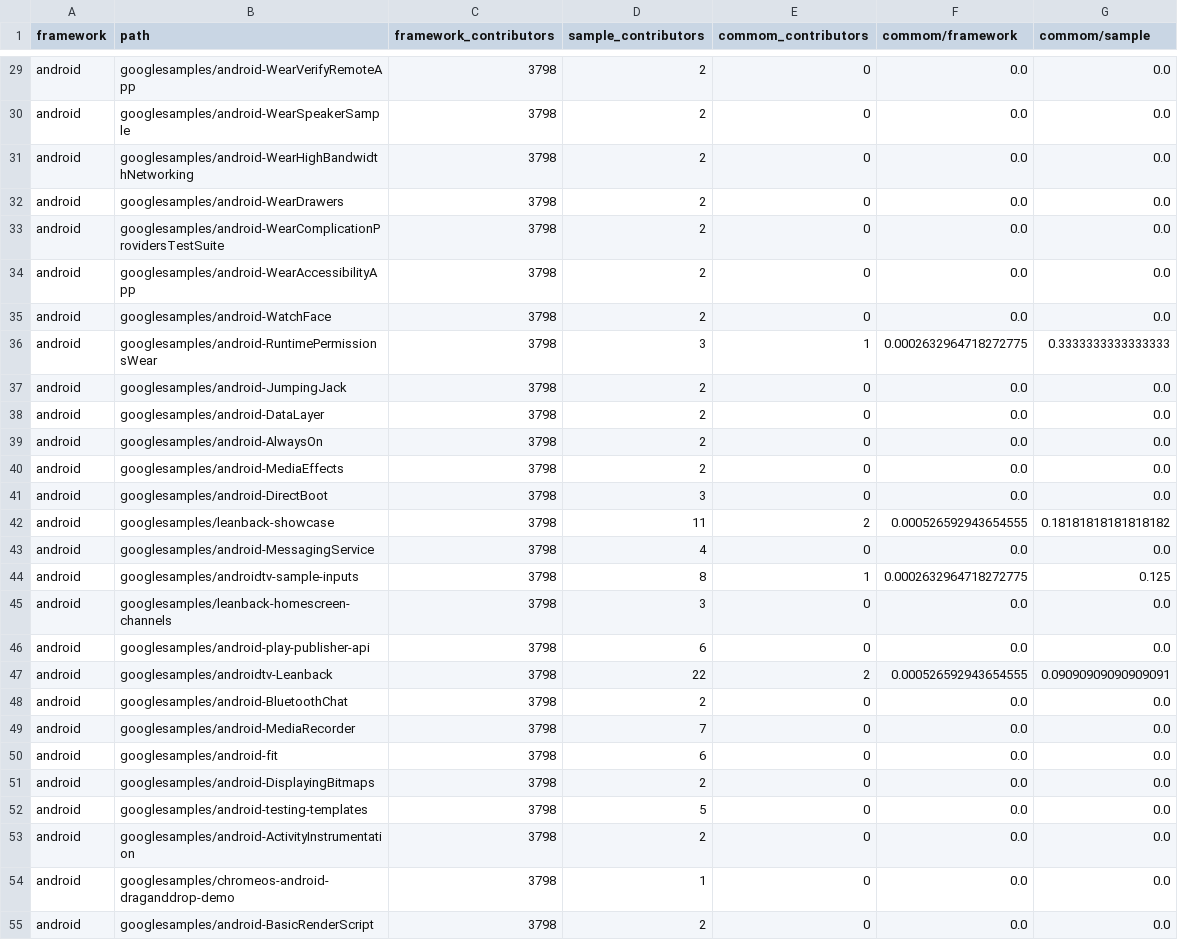
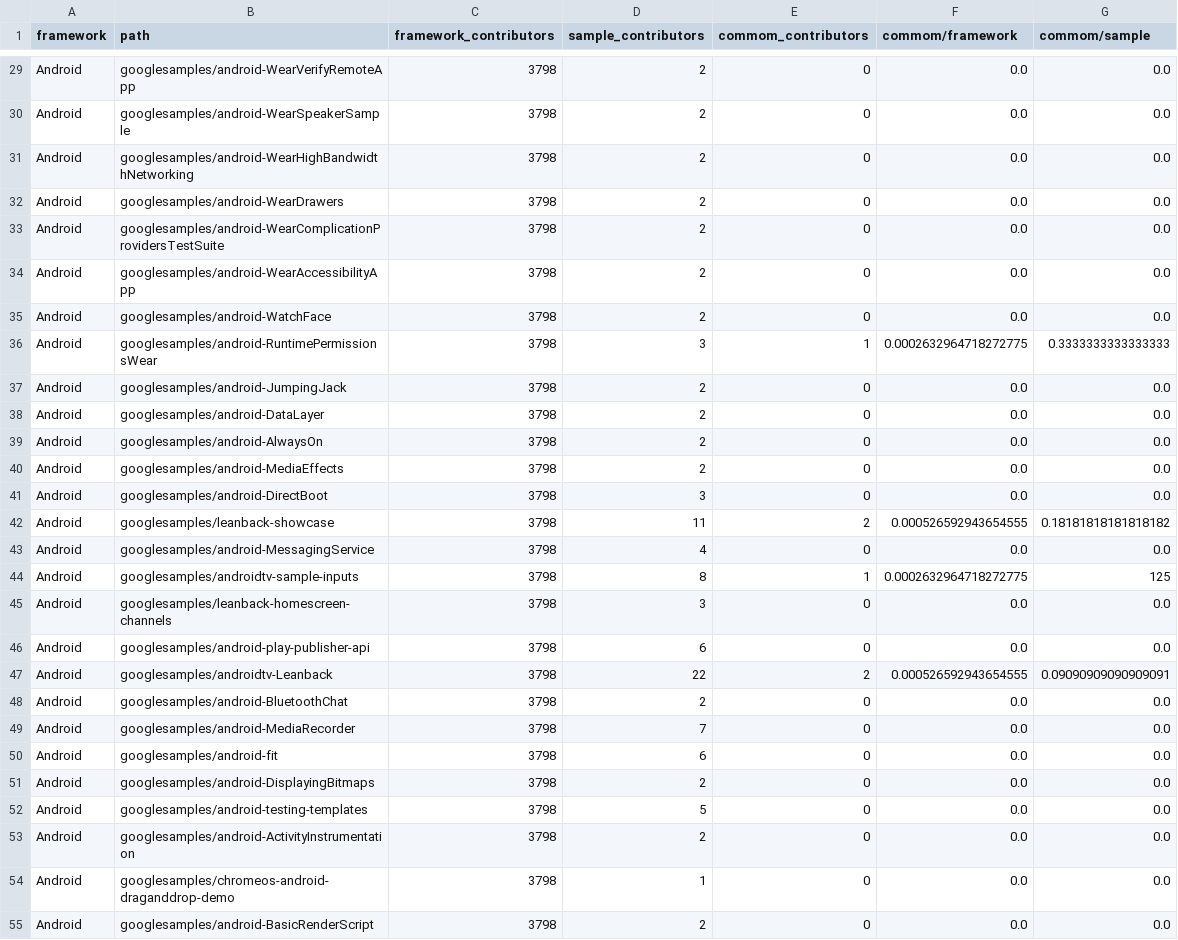
Before and after one commit to researchgroupsoma/JSS2021-CaseOfAndroidAndSpringBoot, a CSV file: 1-Projects/10-Maintainers/android_maintainers_output.csv, drawn as a sheet; only a part is shown, gaps mark what is left out; the diff covers the shown part only; the diff names each change by its address in the sheet, - before the commit and + after, or states it on an @@ line.

```diff
--- a/1-Projects/10-Maintainers/android_maintainers_output.csv
+++ b/1-Projects/10-Maintainers/android_maintainers_output.csv
-A29:A55 (framework): android
+A29:A55 (framework): Android
-G44 (commom/sample): 0.125
+G44 (commom/sample): 125
```
Also changed, not shown: 149 edited cells elsewhere in this file, 1-Projects/10-Maintainers/spring_maintainers_output.csv, 1-Projects/7-DelayToUpdate/spring_delay_output.csv, 9 other files.
